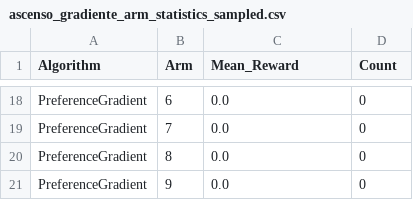
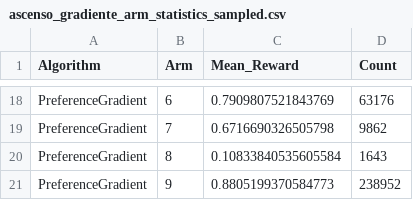
Before and after one commit to aalonsopuig/k_brazos_AAPGAG, a CSV file: data/ascenso_gradiente_arm_statistics_sampled.csv, drawn as a sheet; only a part is shown, gaps mark what is left out; the diff covers the shown part only; the diff names each change by its address in the sheet, - before the commit and + after, or states it on an @@ line.

```diff
--- a/data/ascenso_gradiente_arm_statistics_sampled.csv
+++ b/data/ascenso_gradiente_arm_statistics_sampled.csv
-C18 (Mean_Reward): 0.0
+C18 (Mean_Reward): 0.7909807521843769
-D18 (Count): 0
+D18 (Count): 63176
-C19 (Mean_Reward): 0.0
+C19 (Mean_Reward): 0.6716690326505798
-D19 (Count): 0
+D19 (Count): 9862
-C20 (Mean_Reward): 0.0
+C20 (Mean_Reward): 0.10833840535605584
-D20 (Count): 0
+D20 (Count): 1643
-C21 (Mean_Reward): 0.0
+C21 (Mean_Reward): 0.8805199370584773
-D21 (Count): 0
+D21 (Count): 238952
```
Also changed, not shown: 10 added rows, 10 removed rows and 12 edited cells elsewhere in this file, data/ascenso_gradiente_optimal_selections_sampled.csv, data/ascenso_gradiente_regret_sampled.csv, 17 other files.
